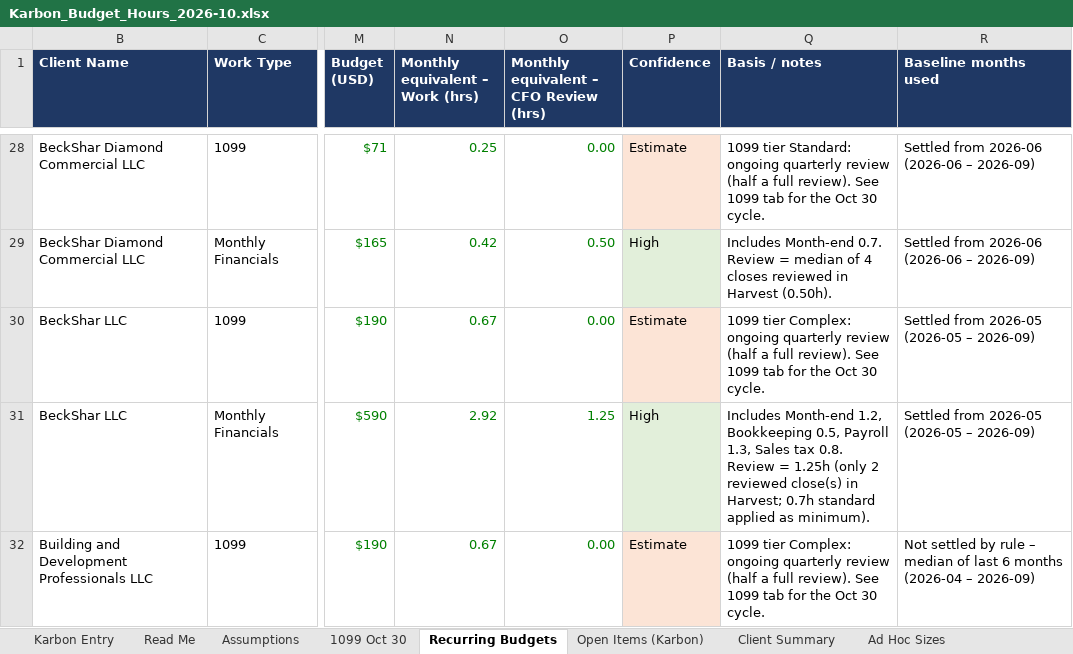
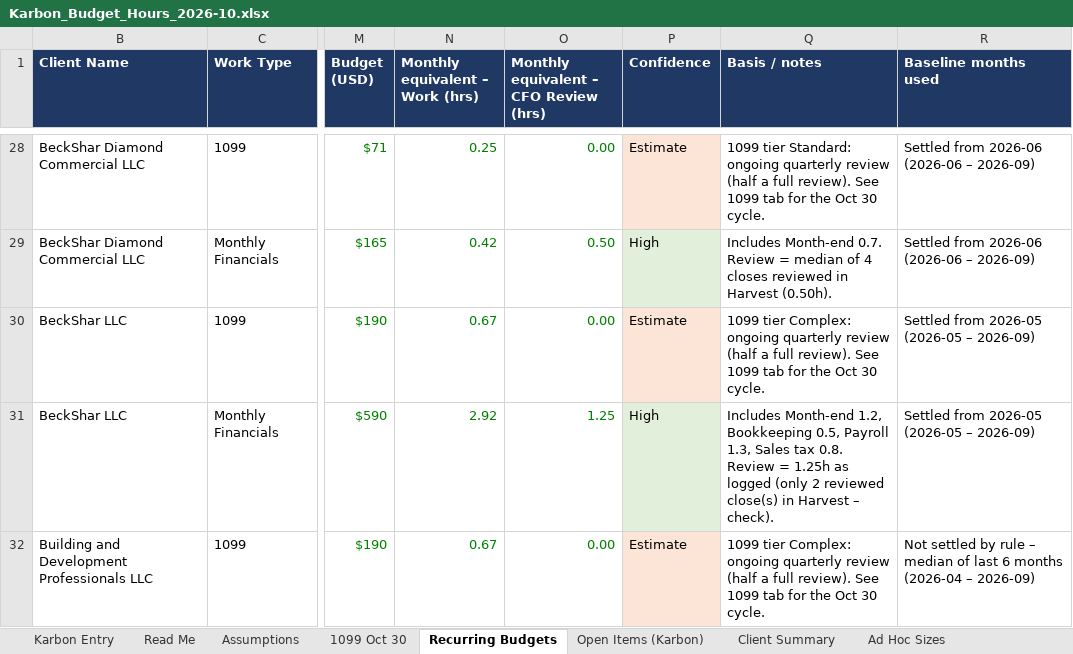
Before and after one commit to Onyxcfo/Onyx-Staff-Hours, an Excel workbook: budget-hours/Karbon_Budget_Hours_2026-10.xlsx, sheet Recurring Budgets, drawn as a sheet; only a part is shown, gaps mark what is left out; values as stored, in another font and other column widths than the file's, no borders; charts and pictures not drawn; the diff covers the shown part only; the diff names each change by its address in the sheet, - before the commit and + after, or states it on an @@ line.

```diff
--- a/budget-hours/Karbon_Budget_Hours_2026-10.xlsx (sheet Recurring Budgets)
+++ b/budget-hours/Karbon_Budget_Hours_2026-10.xlsx (sheet Recurring Budgets)
-Q31 (Basis / notes): …= 1.25h (only 2 reviewed close(s) in Harvest; 0.7h standard applied as minimum).
+Q31 (Basis / notes): …= 1.25h as logged (only 2 reviewed close(s) in Harvest – check).
```
Also changed, not shown: 60 edited cells elsewhere in this sheet, sheet Open Items (Karbon), sheet Karbon Entry, sheet Client Summary, 1 other file.
